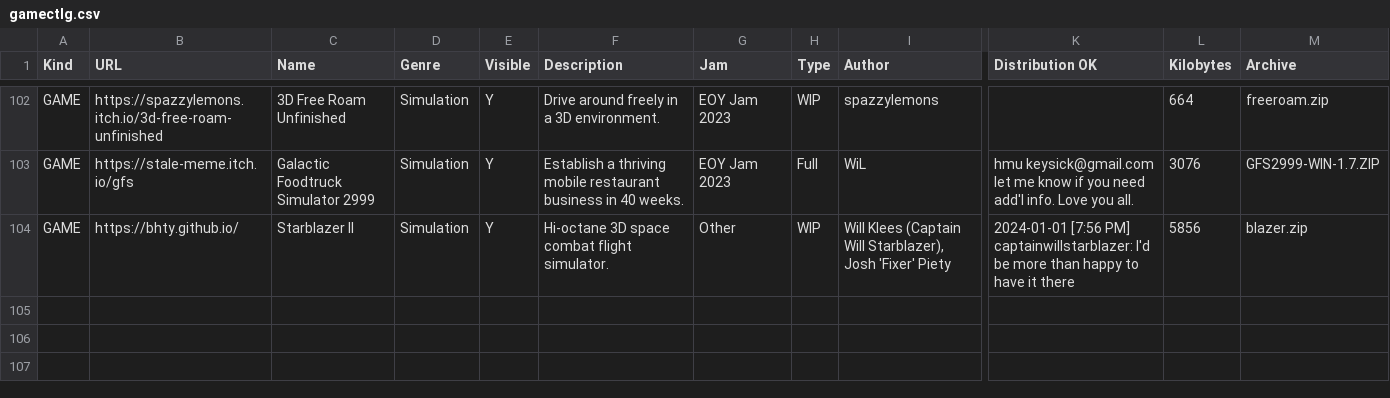
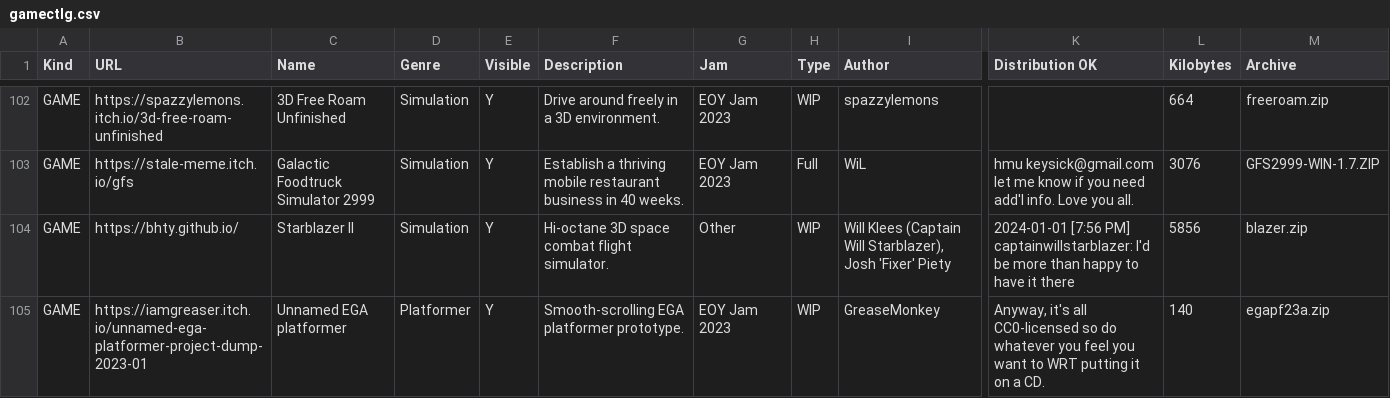
Before and after one commit to thp/dos-game-jam-demo-disc, a CSV file: catalog/gamectlg.csv, drawn as a sheet; only a part is shown, gaps mark what is left out; rows hold the shown columns only; the diff names each change by its address in the sheet, - before the commit and + after, or states it on an @@ line.

Commit message:
Catalog: Add GreaseMonkey's Unnamed EGA platformer

```diff
--- a/catalog/gamectlg.csv
+++ b/catalog/gamectlg.csv
+row 105: GAME | https://iamgreaser.itch.io/unnamed-ega-platformer-project-dump-2023-01 | Unnamed EGA platformer | Platformer | Y | Smooth-scrolling EGA platformer prototype. | EOY Jam 2023 | WIP | GreaseMonkey | Anyway, it's all CC0-licensed so do whatever you feel you want to WRT putting it on a CD. | 140 | egapf23a.zip
```
